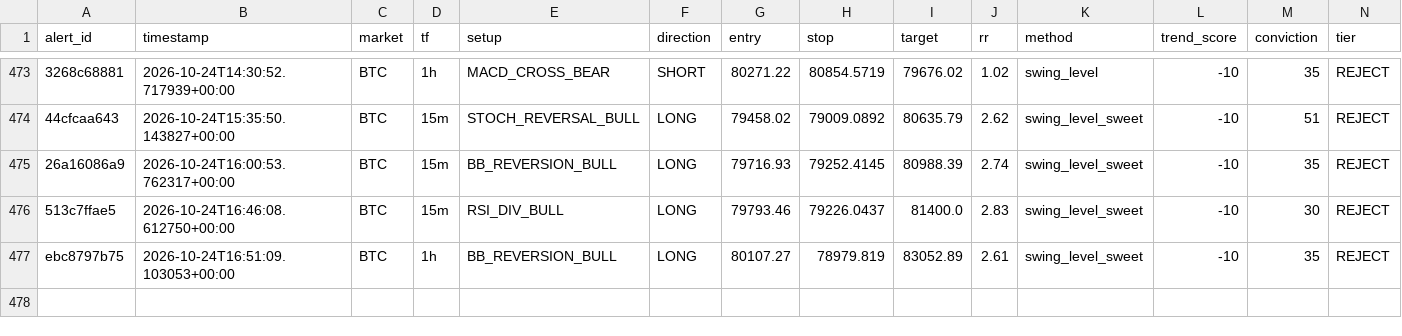
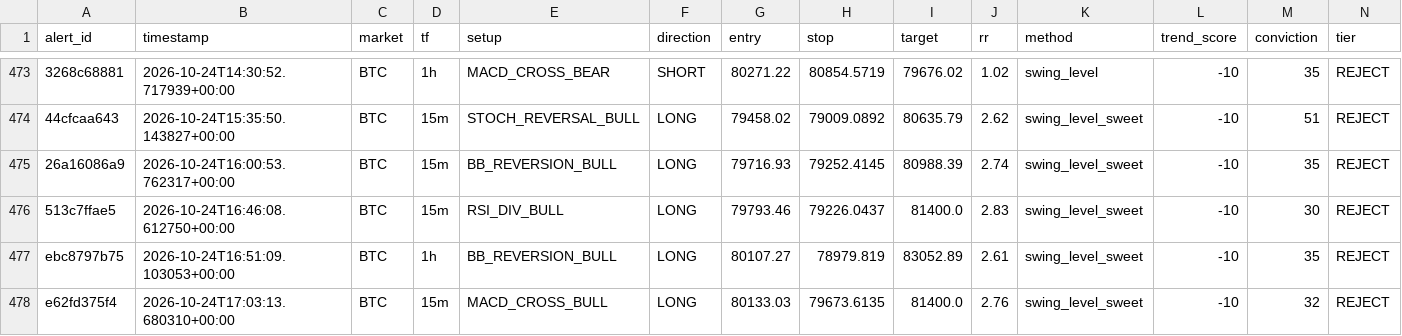
Before and after one commit to kdubsk1/bot, a CSV file: outcomes.csv, drawn as a sheet; only a part is shown, gaps mark what is left out; rows hold the shown columns only; the diff names each change by its address in the sheet, - before the commit and + after, or states it on an @@ line.

Commit message:
Ledger: 2026-10-24 17:10 UTC

```diff
--- a/outcomes.csv
+++ b/outcomes.csv
+row 478: e62fd375f4 | 2026-10-24T17:03:13.680310+00:00 | BTC | 15m | MACD_CROSS_BULL | LONG | 80133.03 | 79673.6135 | 81400.0 | 2.76 | swing_level_sweet | -10 | 32 | REJECT
```
